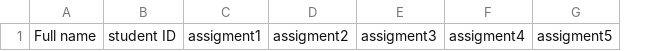
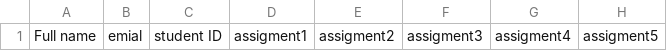
Before and after one commit to Hakari-Bibani/assignments, a CSV file: grades/data_submission.csv, drawn as a sheet; only a part is shown; the diff names each change by its address in the sheet, - before the commit and + after, or states it on an @@ line.

Commit message:
Update data_submission.csv

```diff
--- a/grades/data_submission.csv
+++ b/grades/data_submission.csv
+column B, row 1: emial
```
